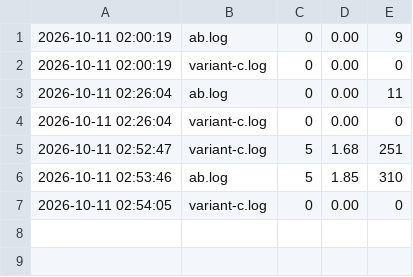
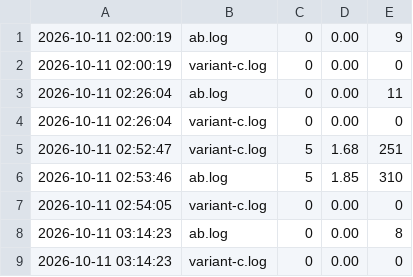
Before and after one commit to ibraschwan/freyahackathon, a TSV file: auto/spend.tsv, drawn as a sheet; the diff names each change by its address in the sheet, - before the commit and + after, or states it on an @@ line.

Commit message:
auto: build record for exp 2b (agent version 8, spec v5, no model call)

```diff
--- a/auto/spend.tsv
+++ b/auto/spend.tsv
+row 8: 2026-10-11 03:14:23 | ab.log | 0 | 0.00 | 8
+row 9: 2026-10-11 03:14:23 | variant-c.log | 0 | 0.00 | 0
```
Also changed, not shown: 5 other files.
